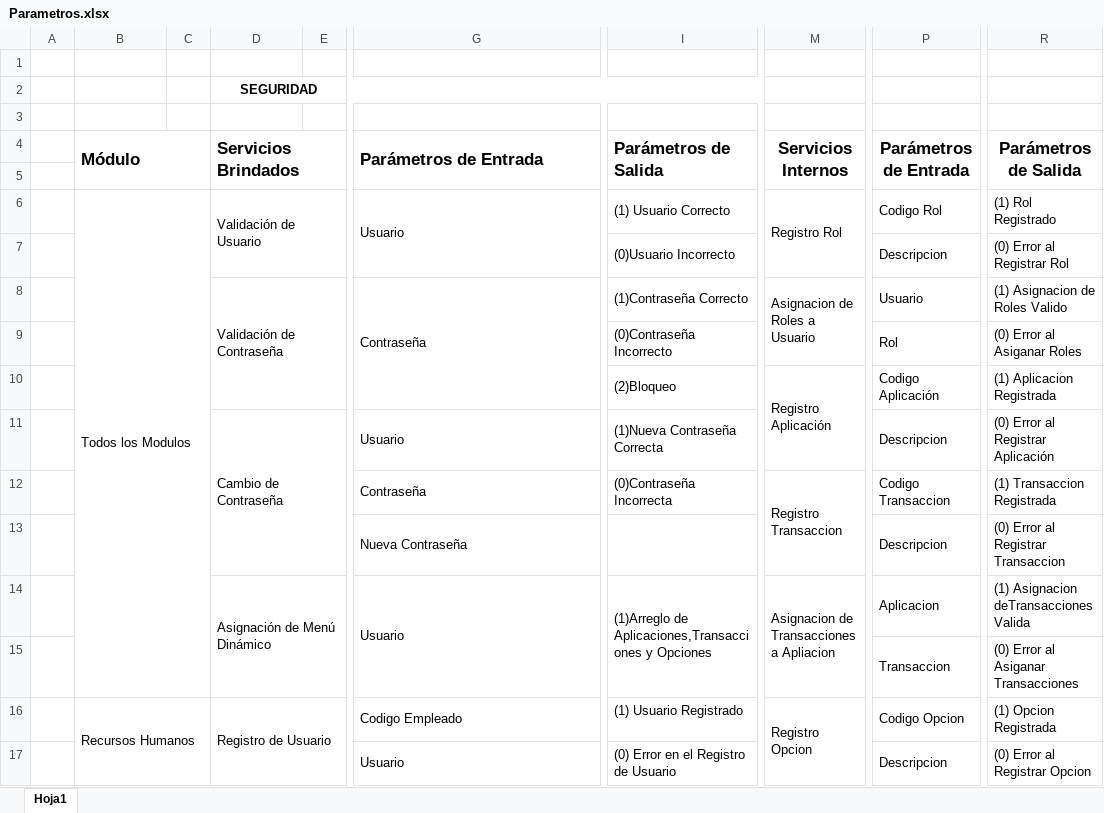
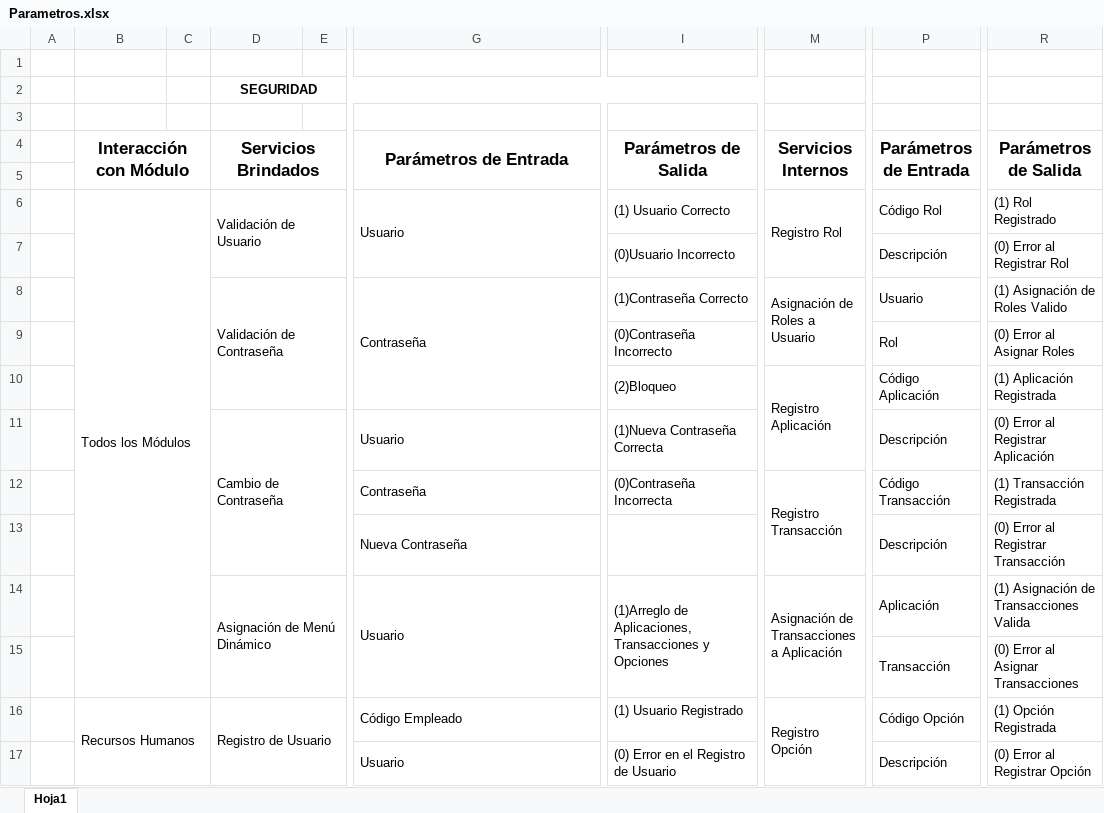
Before and after one commit to andresitoo/ProyectoAplicaciones, an Excel workbook: Documentacion/Parametros.xlsx, sheet Hoja1, drawn as a sheet; only a part is shown, gaps mark what is left out; values as stored, in another font and other column widths than the file's, no borders; the diff covers the shown part only; the diff names each change by its address in the sheet, - before the commit and + after, or states it on an @@ line.

```diff
--- a/Documentacion/Parametros.xlsx (sheet Hoja1)
+++ b/Documentacion/Parametros.xlsx (sheet Hoja1)
-B4: Módulo
+B4: Interacción con Módulo
-B4 alignment: left
+B4 alignment: center
-D4 alignment: left
+D4 alignment: center
-G4 alignment: left
+G4 alignment: center
-I4 alignment: left
+I4 alignment: center
-B6: Todos los Modulos
+B6: Todos los Módulos
-P6: Codigo Rol
+P6: Código Rol
-P7: Descripcion
+P7: Descripción
-M8: Asignacion de Roles a Usuario
+M8: Asignación de Roles a Usuario
-R8: (1) Asignacion de Roles Valido
+R8: (1) Asignación de Roles Valido
-R9: (0) Error al Asiganar Roles
+R9: (0) Error al Asignar Roles
-P10: Codigo Aplicación
+P10: Código Aplicación
-R10: (1) Aplicacion Registrada
+R10: (1) Aplicación Registrada
-P11: Descripcion
+P11: Descripción
-M12: Registro Transaccion
+M12: Registro Transacción
-P12: Codigo Transaccion
+P12: Código Transacción
-R12: (1) Transaccion Registrada
+R12: (1) Transacción Registrada
-P13: Descripcion
+P13: Descripción
-R13: (0) Error al Registrar Transaccion
+R13: (0) Error al Registrar Transacción
-I14: (1)Arreglo de Aplicaciones,Transacciones y Opciones
+I14: (1)Arreglo de Aplicaciones, Transacciones y Opciones
-M14: Asignacion de Transacciones a Apliacion
+M14: Asignación de Transacciones a Aplicación
-P14: Aplicacion
+P14: Aplicación
-R14: (1) Asignacion deTransacciones Valida
+R14: (1) Asignación de Transacciones Valida
-P15: Transaccion
+P15: Transacción
-R15: (0) Error al Asiganar Transacciones
+R15: (0) Error al Asignar Transacciones
-G16: Codigo Empleado
+G16: Código Empleado
-M16: Registro Opcion
+M16: Registro Opción
-P16: Codigo Opcion
+P16: Código Opción
-R16: (1) Opcion Registrada
+R16: (1) Opción Registrada
-P17: Descripcion
+P17: Descripción
-R17: (0) Error al Registrar Opcion
+R17: (0) Error al Registrar Opción
```
Also changed, not shown: 41 edited cells elsewhere in this sheet, 1 other file.
